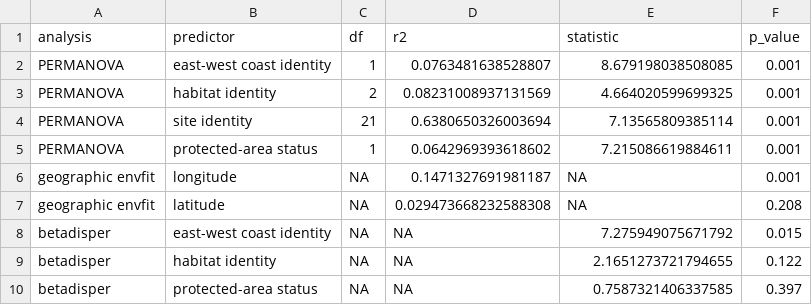
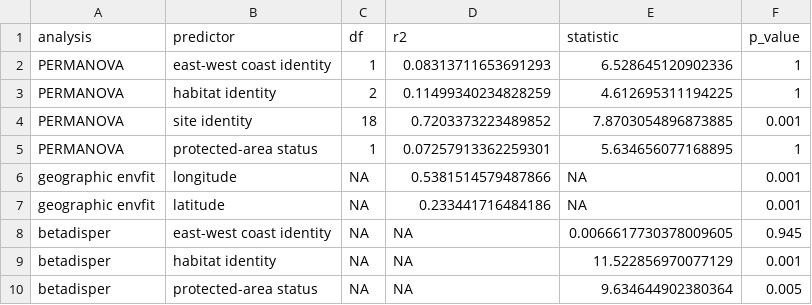
Before and after one commit to talia-backman/malaysia_16s, a CSV file: output/beta_diversity/table_s3_community_structure_statistics.csv, drawn as a sheet.

```diff
--- a/output/beta_diversity/table_s3_community_structure_statistics.csv
+++ b/output/beta_diversity/table_s3_community_structure_statistics.csv
@@ -1,10 +1,10 @@
 analysis,predictor,df,r2,statistic,p_value
-PERMANOVA,east-west coast identity,1,0.0763481638528807,8.679198038508085,0.001
-PERMANOVA,habitat identity,2,0.08231008937131569,4.664020599699325,0.001
-PERMANOVA,site identity,21,0.6380650326003694,7.13565809385114,0.001
-PERMANOVA,protected-area status,1,0.0642969393618602,7.215086619884611,0.001
-geographic envfit,longitude,NA,0.1471327691981187,NA,0.001
-geographic envfit,latitude,NA,0.029473668232588308,NA,0.208
-betadisper,east-west coast identity,NA,NA,7.275949075671792,0.015
-betadisper,habitat identity,NA,NA,2.1651273721794655,0.122
-betadisper,protected-area status,NA,NA,0.7587321406337585,0.397
+PERMANOVA,east-west coast identity,1,0.08313711653691293,6.528645120902336,1
+PERMANOVA,habitat identity,2,0.11499340234828259,4.612695311194225,1
+PERMANOVA,site identity,18,0.7203373223489852,7.8703054896873885,0.001
+PERMANOVA,protected-area status,1,0.07257913362259301,5.634656077168895,1
+geographic envfit,longitude,NA,0.5381514579487866,NA,0.001
+geographic envfit,latitude,NA,0.233441716484186,NA,0.001
+betadisper,east-west coast identity,NA,NA,0.0066617730378009605,0.945
+betadisper,habitat identity,NA,NA,11.522856970077129,0.001
+betadisper,protected-area status,NA,NA,9.634644902380364,0.005
```
Also changed, not shown: output/alpha_diversity/table_s2_alpha_fixed_effects.csv, output/beta_diversity/betadisper_unifrac_distances.csv, 49 other files.
